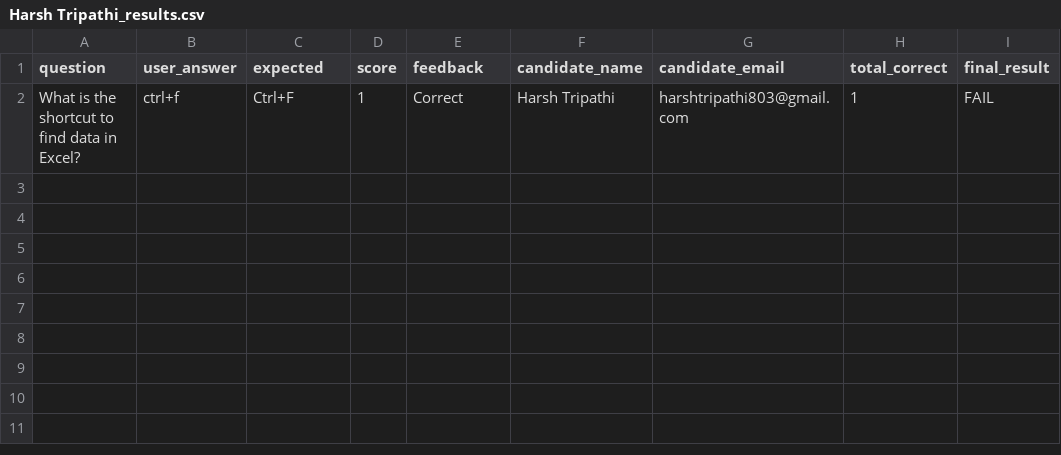
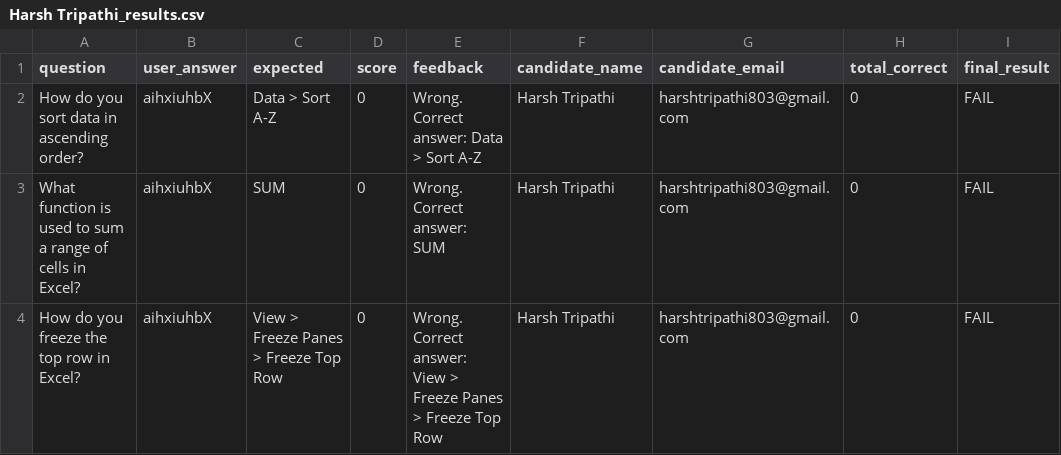
Before and after one commit to harsh-tr3010/excel-ai-interviewer, a CSV file: results/Harsh Tripathi_results.csv, drawn as a sheet; removed rows and columns are numbered as before the commit, all else as after; the diff names each change by its address in the sheet, - before the commit and + after, or states it on an @@ line.

```diff
--- a/results/Harsh Tripathi_results.csv
+++ b/results/Harsh Tripathi_results.csv
-row 2: What is the shortcut to find data in Excel? | ctrl+f | Ctrl+F | 1 | Correct | Harsh Tripathi | harshtripathi803@gmail.com | 1 | FAIL
+row 2: How do you sort data in ascending order? | aihxiuhbX | Data > Sort A-Z | 0 | Wrong. Correct answer: Data > Sort A-Z | Harsh Tripathi | harshtripathi803@gmail.com | 0 | FAIL
+row 3: What function is used to sum a range of cells in Excel? | aihxiuhbX | SUM | 0 | Wrong. Correct answer: SUM | Harsh Tripathi | harshtripathi803@gmail.com | 0 | FAIL
+row 4: How do you freeze the top row in Excel? | aihxiuhbX | View > Freeze Panes > Freeze Top Row | 0 | Wrong. Correct answer: View > Freeze Panes > Freeze Top Row | Harsh Tripathi | harshtripathi803@gmail.com | 0 | FAIL
```
Also changed, not shown: results/all_results.csv, 9 other files.
